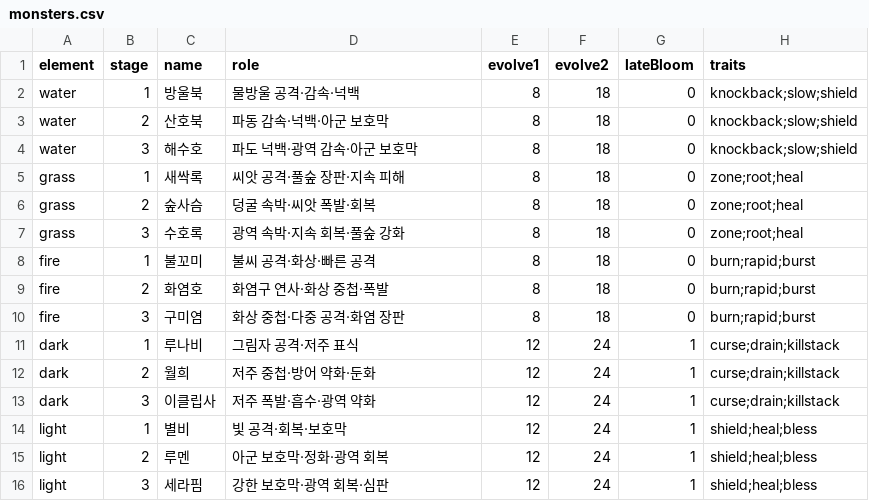
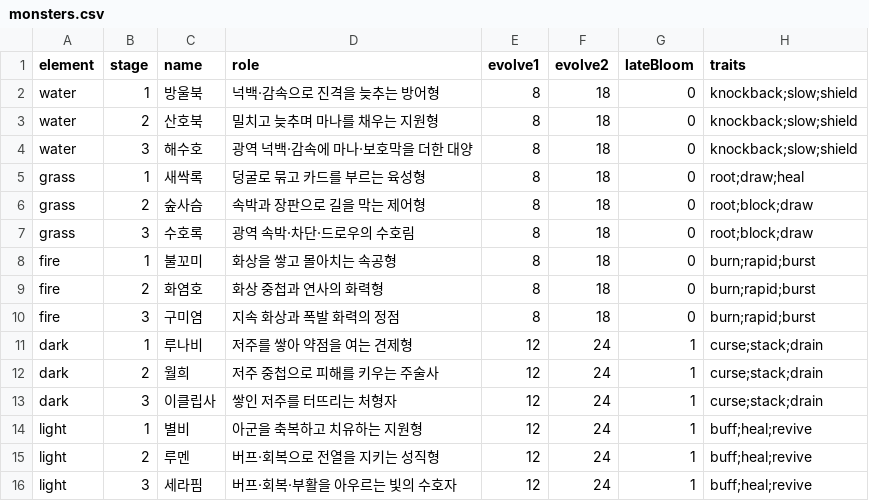
Before and after one commit to Yeop-Git/gatcha_defense, a CSV file: src/data/monsters.csv, drawn as a sheet.

```diff
--- a/src/data/monsters.csv
+++ b/src/data/monsters.csv
@@ -1,16 +1,16 @@
 element,stage,name,role,evolve1,evolve2,lateBloom,traits
-water,1,방울북,물방울 공격·감속·넉백,8,18,0,knockback;slow;shield
-water,2,산호북,파동 감속·넉백·아군 보호막,8,18,0,knockback;slow;shield
-water,3,해수호,파도 넉백·광역 감속·아군 보호막,8,18,0,knockback;slow;shield
-grass,1,새싹록,씨앗 공격·풀숲 장판·지속 피해,8,18,0,zone;root;heal
-grass,2,숲사슴,덩굴 속박·씨앗 폭발·회복,8,18,0,zone;root;heal
-grass,3,수호록,광역 속박·지속 회복·풀숲 강화,8,18,0,zone;root;heal
-fire,1,불꼬미,불씨 공격·화상·빠른 공격,8,18,0,burn;rapid;burst
-fire,2,화염호,화염구 연사·화상 중첩·폭발,8,18,0,burn;rapid;burst
-fire,3,구미염,화상 중첩·다중 공격·화염 장판,8,18,0,burn;rapid;burst
-dark,1,루나비,그림자 공격·저주 표식,12,24,1,curse;drain;killstack
-dark,2,월희,저주 중첩·방어 약화·둔화,12,24,1,curse;drain;killstack
-dark,3,이클립사,저주 폭발·흡수·광역 약화,12,24,1,curse;drain;killstack
-light,1,별비,빛 공격·회복·보호막,12,24,1,shield;heal;bless
-light,2,루멘,아군 보호막·정화·광역 회복,12,24,1,shield;heal;bless
-light,3,세라핌,강한 보호막·광역 회복·심판,12,24,1,shield;heal;bless
+water,1,방울북,넉백·감속으로 진격을 늦추는 방어형,8,18,0,knockback;slow;shield
+water,2,산호북,밀치고 늦추며 마나를 채우는 지원형,8,18,0,knockback;slow;shield
+water,3,해수호,광역 넉백·감속에 마나·보호막을 더한 대양,8,18,0,knockback;slow;shield
+grass,1,새싹록,덩굴로 묶고 카드를 부르는 육성형,8,18,0,root;draw;heal
+grass,2,숲사슴,속박과 장판으로 길을 막는 제어형,8,18,0,root;block;draw
+grass,3,수호록,광역 속박·차단·드로우의 수호림,8,18,0,root;block;draw
+fire,1,불꼬미,화상을 쌓고 몰아치는 속공형,8,18,0,burn;rapid;burst
+fire,2,화염호,화상 중첩과 연사의 화력형,8,18,0,burn;rapid;burst
+fire,3,구미염,지속 화상과 폭발 화력의 정점,8,18,0,burn;rapid;burst
+dark,1,루나비,저주를 쌓아 약점을 여는 견제형,12,24,1,curse;stack;drain
+dark,2,월희,저주 중첩으로 피해를 키우는 주술사,12,24,1,curse;stack;drain
+dark,3,이클립사,쌓인 저주를 터뜨리는 처형자,12,24,1,curse;stack;drain
+light,1,별비,아군을 축복하고 치유하는 지원형,12,24,1,buff;heal;revive
+light,2,루멘,버프·회복으로 전열을 지키는 성직형,12,24,1,buff;heal;revive
+light,3,세라핌,버프·회복·부활을 아우르는 빛의 수호자,12,24,1,buff;heal;revive
```
Also changed, not shown: src/data/skills.csv, 16 other files.
